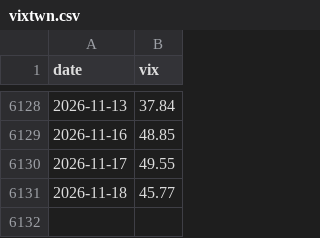
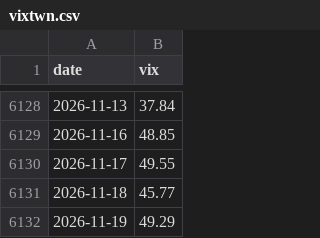
Before and after one commit to salmonmisosoup/leverage-dashboard, a CSV file: data/vixtwn.csv, drawn as a sheet; only a part is shown, gaps mark what is left out; the diff names each change by its address in the sheet, - before the commit and + after, or states it on an @@ line.

```diff
--- a/data/vixtwn.csv
+++ b/data/vixtwn.csv
+row 6132: 2026-11-19 | 49.29
```
Also changed, not shown: 5 other files.
